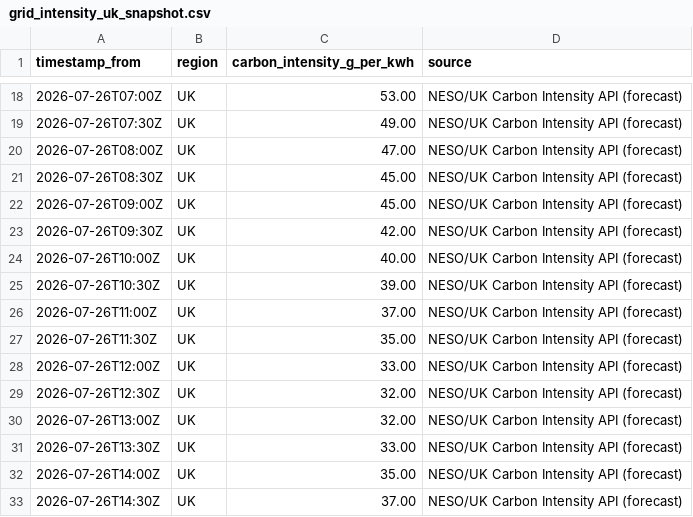
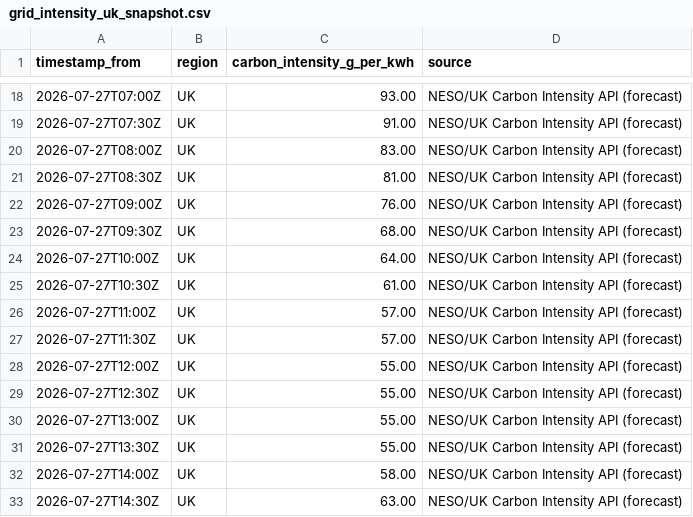
Before and after one commit to vlad12-k/green-ai-sizer-mvp, a CSV file: data/grid_intensity_uk_snapshot.csv, drawn as a sheet; only a part is shown, gaps mark what is left out; the diff covers the shown part only.

Commit message:
data: refresh UK grid intensity snapshot (auto) (#107)
Co-authored-by: github-actions[bot] <github-actions[bot]@users.noreply.github.com>

```diff
--- a/data/grid_intensity_uk_snapshot.csv
+++ b/data/grid_intensity_uk_snapshot.csv
@@ -18,16 +18,16 @@ timestamp_from,region,carbon_intensity_g_per_kwh,source
-2026-07-26T07:00Z,UK,53.00,NESO/UK Carbon Intensity API (forecast)
-2026-07-26T07:30Z,UK,49.00,NESO/UK Carbon Intensity API (forecast)
-2026-07-26T08:00Z,UK,47.00,NESO/UK Carbon Intensity API (forecast)
-2026-07-26T08:30Z,UK,45.00,NESO/UK Carbon Intensity API (forecast)
-2026-07-26T09:00Z,UK,45.00,NESO/UK Carbon Intensity API (forecast)
-2026-07-26T09:30Z,UK,42.00,NESO/UK Carbon Intensity API (forecast)
-2026-07-26T10:00Z,UK,40.00,NESO/UK Carbon Intensity API (forecast)
-2026-07-26T10:30Z,UK,39.00,NESO/UK Carbon Intensity API (forecast)
-2026-07-26T11:00Z,UK,37.00,NESO/UK Carbon Intensity API (forecast)
-2026-07-26T11:30Z,UK,35.00,NESO/UK Carbon Intensity API (forecast)
-2026-07-26T12:00Z,UK,33.00,NESO/UK Carbon Intensity API (forecast)
-2026-07-26T12:30Z,UK,32.00,NESO/UK Carbon Intensity API (forecast)
-2026-07-26T13:00Z,UK,32.00,NESO/UK Carbon Intensity API (forecast)
-2026-07-26T13:30Z,UK,33.00,NESO/UK Carbon Intensity API (forecast)
-2026-07-26T14:00Z,UK,35.00,NESO/UK Carbon Intensity API (forecast)
-2026-07-26T14:30Z,UK,37.00,NESO/UK Carbon Intensity API (forecast)
+2026-07-27T07:00Z,UK,93.00,NESO/UK Carbon Intensity API (forecast)
+2026-07-27T07:30Z,UK,91.00,NESO/UK Carbon Intensity API (forecast)
+2026-07-27T08:00Z,UK,83.00,NESO/UK Carbon Intensity API (forecast)
+2026-07-27T08:30Z,UK,81.00,NESO/UK Carbon Intensity API (forecast)
+2026-07-27T09:00Z,UK,76.00,NESO/UK Carbon Intensity API (forecast)
+2026-07-27T09:30Z,UK,68.00,NESO/UK Carbon Intensity API (forecast)
+2026-07-27T10:00Z,UK,64.00,NESO/UK Carbon Intensity API (forecast)
+2026-07-27T10:30Z,UK,61.00,NESO/UK Carbon Intensity API (forecast)
+2026-07-27T11:00Z,UK,57.00,NESO/UK Carbon Intensity API (forecast)
+2026-07-27T11:30Z,UK,57.00,NESO/UK Carbon Intensity API (forecast)
+2026-07-27T12:00Z,UK,55.00,NESO/UK Carbon Intensity API (forecast)
+2026-07-27T12:30Z,UK,55.00,NESO/UK Carbon Intensity API (forecast)
+2026-07-27T13:00Z,UK,55.00,NESO/UK Carbon Intensity API (forecast)
+2026-07-27T13:30Z,UK,55.00,NESO/UK Carbon Intensity API (forecast)
+2026-07-27T14:00Z,UK,58.00,NESO/UK Carbon Intensity API (forecast)
+2026-07-27T14:30Z,UK,63.00,NESO/UK Carbon Intensity API (forecast)
```
Also changed, not shown: 63 edited cells elsewhere in this file, 2 other files.
